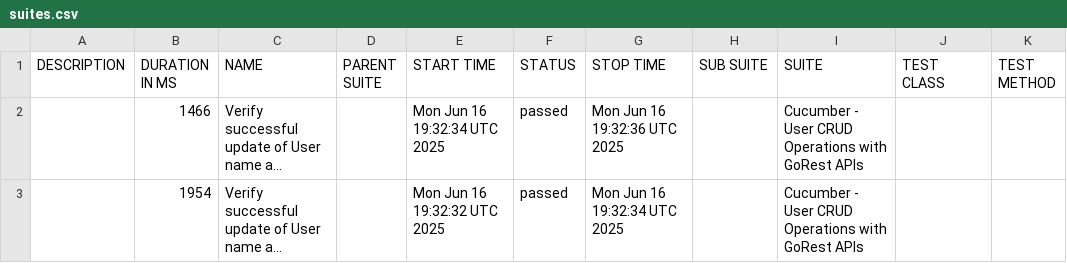
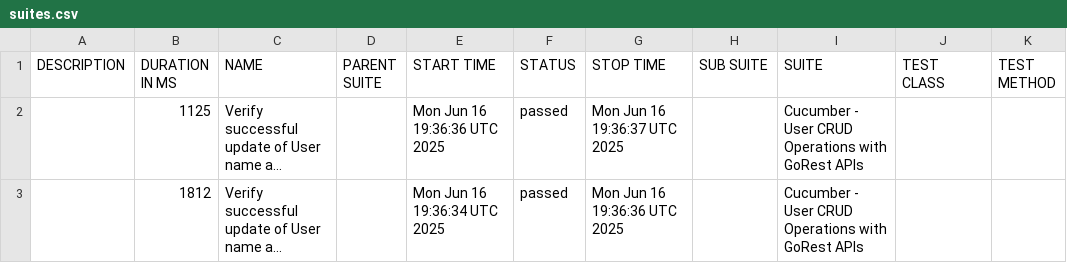
Before and after one commit to chandreyee729/cypress_cucumber_tests_and_utilities, a CSV file: bdd_feature_report/data/suites.csv, drawn as a sheet; long unchanged cells end in …; the diff names each change by its address in the sheet, - before the commit and + after, or states it on an @@ line.

```diff
--- a/bdd_feature_report/data/suites.csv
+++ b/bdd_feature_report/data/suites.csv
-B2 (DURATION IN MS): 1466
+B2 (DURATION IN MS): 1125
-E2 (START TIME): Mon Jun 16 19:32:34 UTC 2025
+E2 (START TIME): Mon Jun 16 19:36:36 UTC 2025
-G2 (STOP TIME): Mon Jun 16 19:32:36 UTC 2025
+G2 (STOP TIME): Mon Jun 16 19:36:37 UTC 2025
-B3 (DURATION IN MS): 1954
+B3 (DURATION IN MS): 1812
-E3 (START TIME): Mon Jun 16 19:32:32 UTC 2025
+E3 (START TIME): Mon Jun 16 19:36:34 UTC 2025
-G3 (STOP TIME): Mon Jun 16 19:32:34 UTC 2025
+G3 (STOP TIME): Mon Jun 16 19:36:36 UTC 2025
```
Also changed, not shown: 18 other files.
